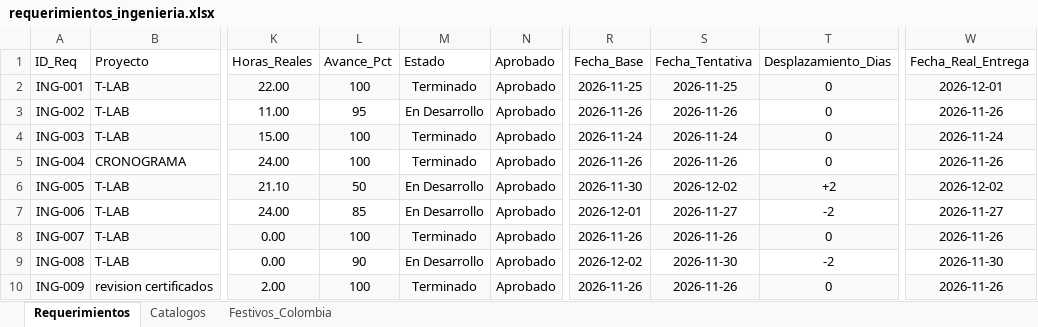
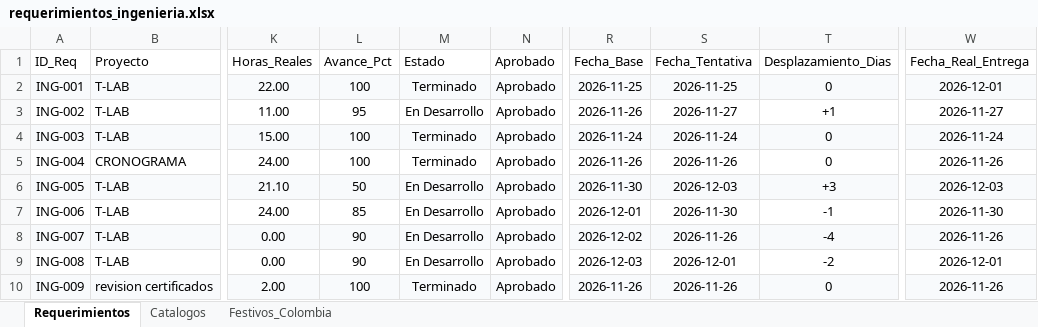
Before and after one commit to morenomolinasamantha-wq/control-avance-ingenieria, an Excel workbook: requerimientos_ingenieria.xlsx, sheet Requerimientos, drawn as a sheet; only a part is shown, gaps mark what is left out; values as stored, in another font and other column widths than the file's, no borders; the diff names each change by its address in the sheet, - before the commit and + after, or states it on an @@ line.

Commit message:
[skip ci] Actualizar requerimientos_ingenieria.xlsx desde tablero web

```diff
--- a/requerimientos_ingenieria.xlsx (sheet Requerimientos)
+++ b/requerimientos_ingenieria.xlsx (sheet Requerimientos)
-S3 (Fecha_Tentativa): 2026-11-26
+S3 (Fecha_Tentativa): 2026-11-27
-T3 (Desplazamiento_Dias): 0
+T3 (Desplazamiento_Dias): +1
-W3 (Fecha_Real_Entrega): 2026-11-26
+W3 (Fecha_Real_Entrega): 2026-11-27
-S6 (Fecha_Tentativa): 2026-12-02
+S6 (Fecha_Tentativa): 2026-12-03
-T6 (Desplazamiento_Dias): +2
+T6 (Desplazamiento_Dias): +3
-W6 (Fecha_Real_Entrega): 2026-12-02
+W6 (Fecha_Real_Entrega): 2026-12-03
-S7 (Fecha_Tentativa): 2026-11-27
+S7 (Fecha_Tentativa): 2026-11-30
-T7 (Desplazamiento_Dias): -2
+T7 (Desplazamiento_Dias): -1
-W7 (Fecha_Real_Entrega): 2026-11-27
+W7 (Fecha_Real_Entrega): 2026-11-30
-L8 (Avance_Pct): 100
+L8 (Avance_Pct): 90
-M8 (Estado): Terminado
+M8 (Estado): En Desarrollo
-R8 (Fecha_Base): 2026-11-26
+R8 (Fecha_Base): 2026-12-02
-T8 (Desplazamiento_Dias): 0
+T8 (Desplazamiento_Dias): -4
-R9 (Fecha_Base): 2026-12-02
+R9 (Fecha_Base): 2026-12-03
-S9 (Fecha_Tentativa): 2026-11-30
+S9 (Fecha_Tentativa): 2026-12-01
-W9 (Fecha_Real_Entrega): 2026-11-30
+W9 (Fecha_Real_Entrega): 2026-12-01
```
